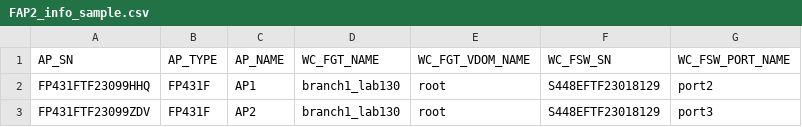
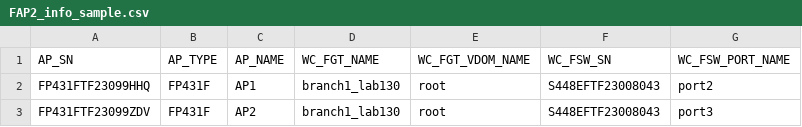
Before and after one commit to fortiengage/sdwan, a CSV file: FortiSwitch-Wireless/FAP2_info_sample.csv, drawn as a sheet.

Commit message:
Update FAP2_info_sample.csv

```diff
--- a/FortiSwitch-Wireless/FAP2_info_sample.csv
+++ b/FortiSwitch-Wireless/FAP2_info_sample.csv
@@ -1,3 +1,3 @@
 AP_SN,AP_TYPE,AP_NAME,WC_FGT_NAME,WC_FGT_VDOM_NAME,WC_FSW_SN,WC_FSW_PORT_NAME
-FP431FTF23099HHQ,FP431F,AP1,branch1_lab130,root,S448EFTF23018129,port2
-FP431FTF23099ZDV,FP431F,AP2,branch1_lab130,root,S448EFTF23018129,port3
+FP431FTF23099HHQ,FP431F,AP1,branch1_lab130,root,S448EFTF23008043,port2
+FP431FTF23099ZDV,FP431F,AP2,branch1_lab130,root,S448EFTF23008043,port3
```
